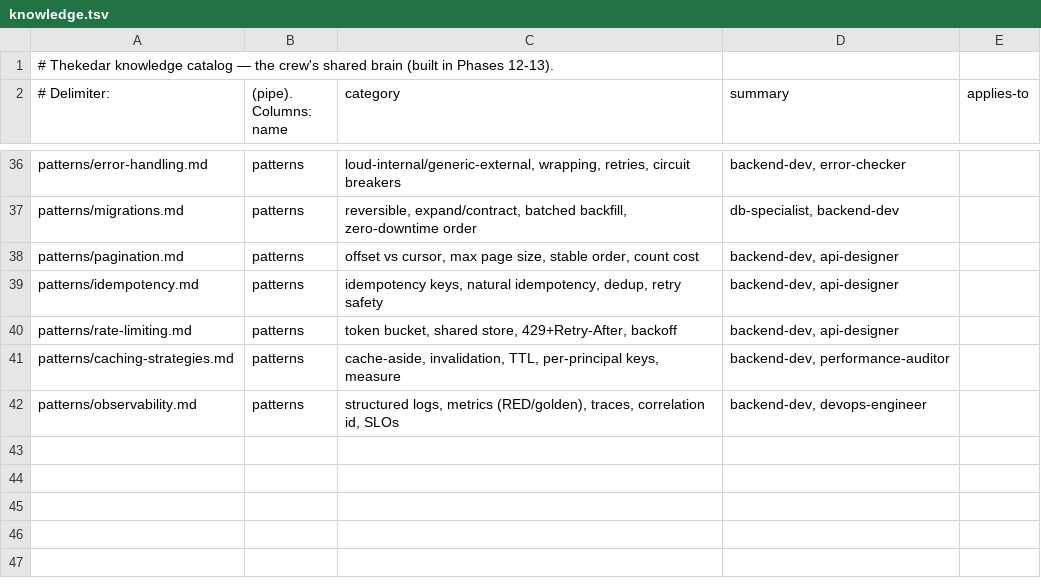
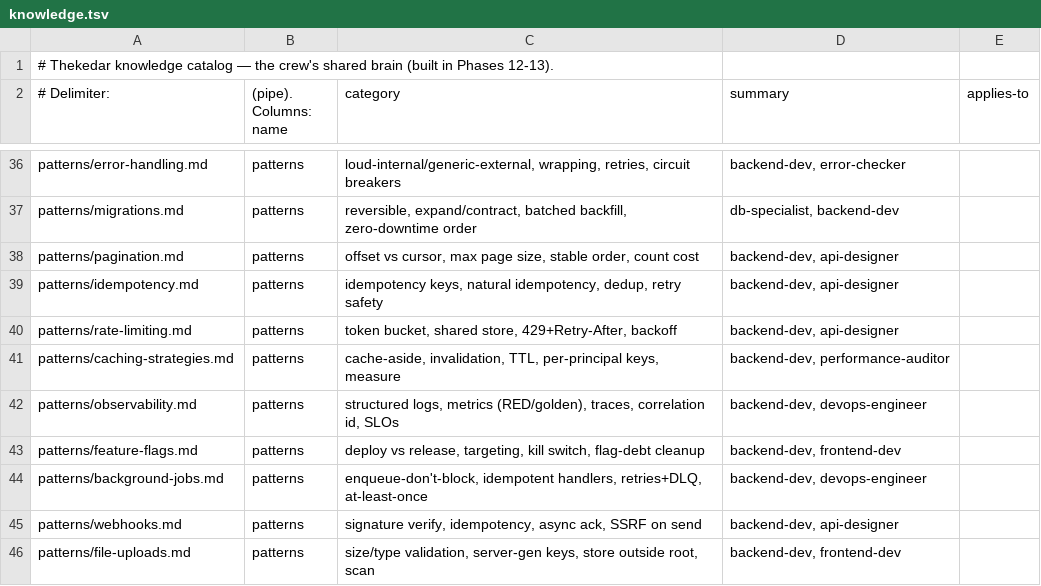
Before and after one commit to soumyachk101/Thekedar, a TSV file: catalog/knowledge.tsv, drawn as a sheet; only a part is shown, gaps mark what is left out; the diff names each change by its address in the sheet, - before the commit and + after, or states it on an @@ line.

```diff
--- a/catalog/knowledge.tsv
+++ b/catalog/knowledge.tsv
+row 43: patterns/feature-flags.md | patterns | deploy vs release, targeting, kill switch, flag-debt cleanup | backend-dev, frontend-dev
+row 44: patterns/background-jobs.md | patterns | enqueue-don't-block, idempotent handlers, retries+DLQ, at-least-once | backend-dev, devops-engineer
+row 45: patterns/webhooks.md | patterns | signature verify, idempotency, async ack, SSRF on send | backend-dev, api-designer
+row 46: patterns/file-uploads.md | patterns | size/type validation, server-gen keys, store outside root, scan | backend-dev, frontend-dev
```
Also changed, not shown: catalog/agents.tsv, 6 other files.
